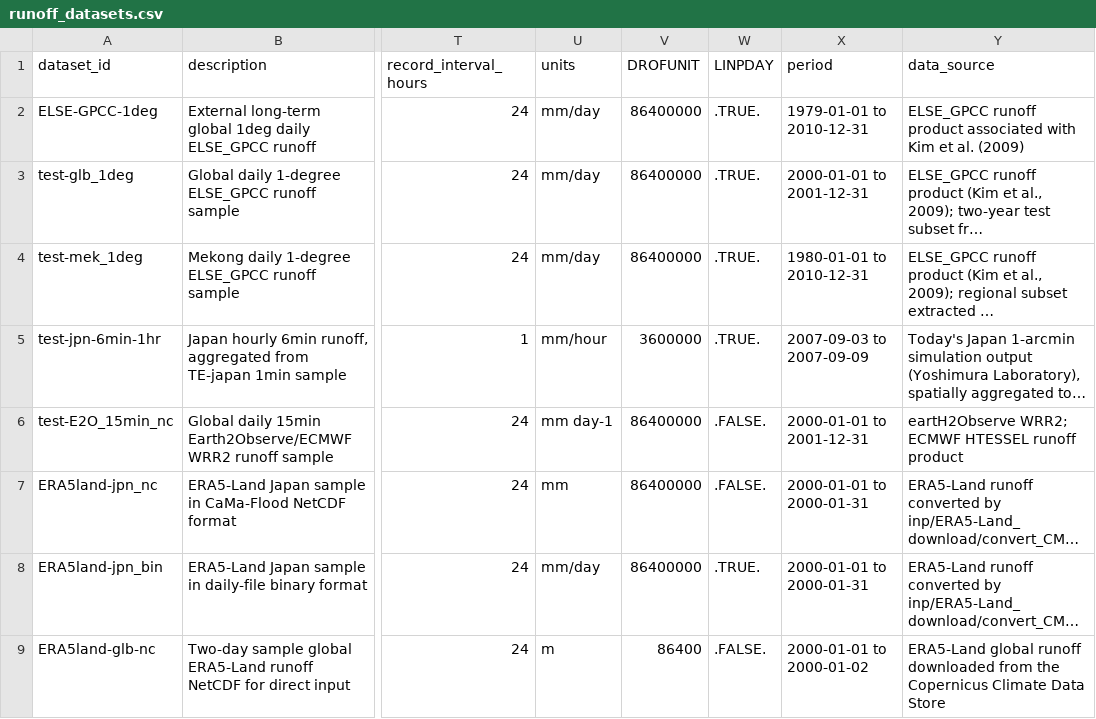
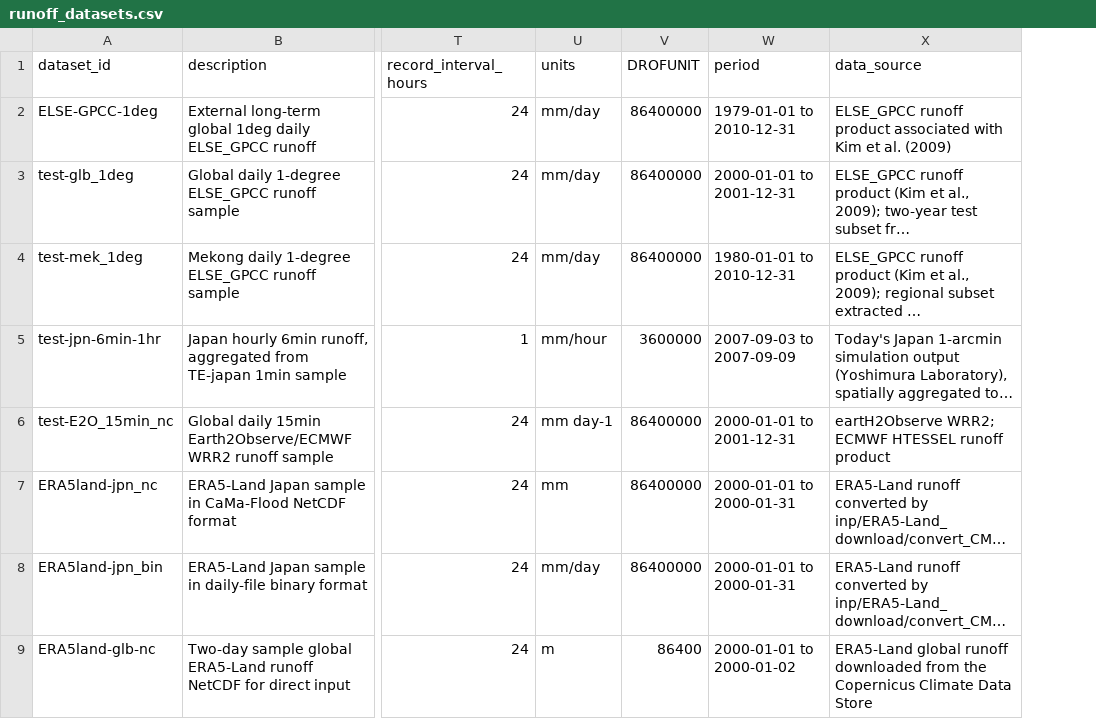
Before and after one commit to global-hydrodynamics/CaMa-Flood_v4, a CSV file: inp/runoff_datasets.csv, drawn as a sheet; only a part is shown, gaps mark what is left out; long unchanged cells end in …; the diff covers the shown part only; the diff names each change by its address in the sheet, - before the commit and + after, or states it on an @@ line.

```diff
--- a/inp/runoff_datasets.csv
+++ b/inp/runoff_datasets.csv
-column W (LINPDAY), rows 2-9: .TRUE. | .TRUE. | .TRUE. | .TRUE. | .FALSE. | .FALSE. | .TRUE. | .FALSE.
```
Also changed, not shown: 1 edited cell elsewhere in this file, 19 other files.
